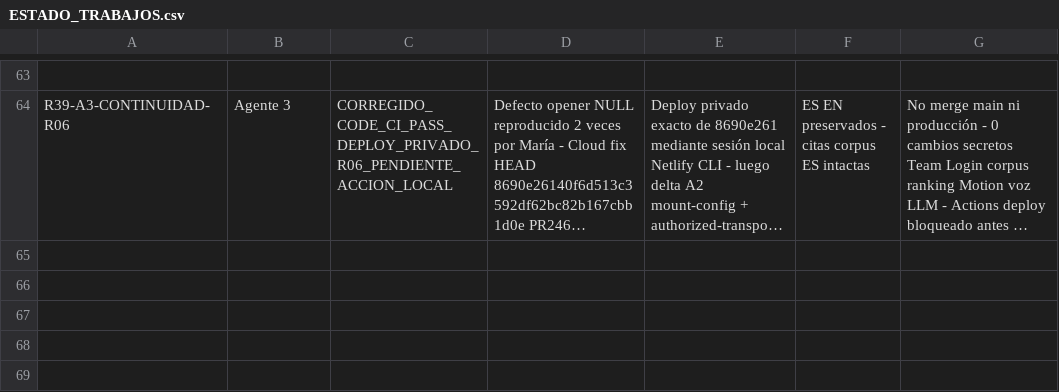
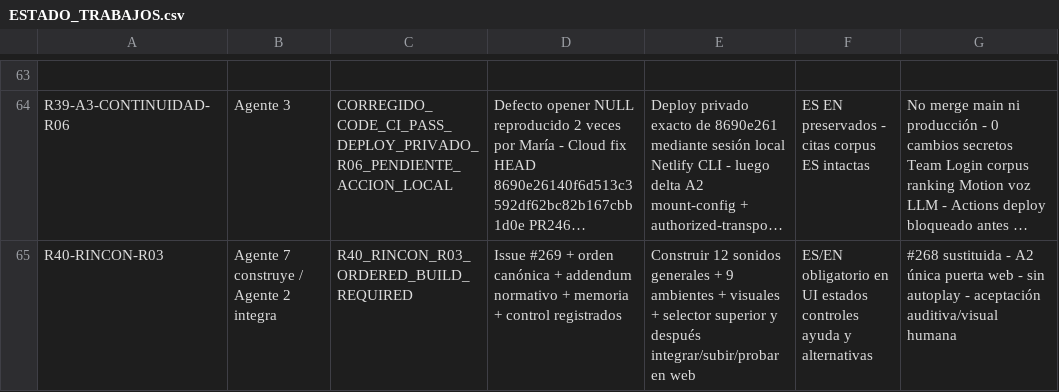
Before and after one commit to mruizwow-bit/irisgreen, a CSV file: COORDINACION_IRIS_GREEN/CONTROL/ESTADO_TRABAJOS.csv, drawn as a sheet; only a part is shown, gaps mark what is left out; long unchanged cells end in …; the diff names each change by its address in the sheet, - before the commit and + after, or states it on an @@ line.

Commit message:
R40 Rincon R03: actualizar hoja de control maestro

```diff
--- a/COORDINACION_IRIS_GREEN/CONTROL/ESTADO_TRABAJOS.csv
+++ b/COORDINACION_IRIS_GREEN/CONTROL/ESTADO_TRABAJOS.csv
+row 65: R40-RINCON-R03 | Agente 7 construye / Agente 2 integra | R40_RINCON_R03_ORDERED_BUILD_REQUIRED | Issue #269 + orden canónica + addendum normativo + memoria + control registrados | Construir 12 sonidos generales + 9 ambientes + visuales + selector superior y después integrar/subir/probar en web | ES/EN obligatorio en UI estados controles ayuda y alternativas | #268 sustituida - A2 única puerta web - sin autoplay - aceptación auditiva/visual humana
```
